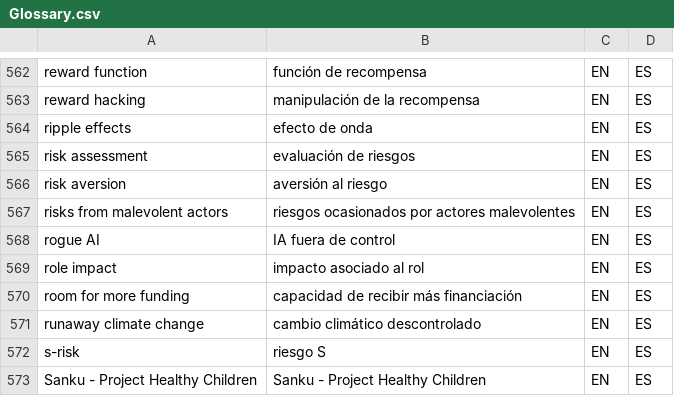
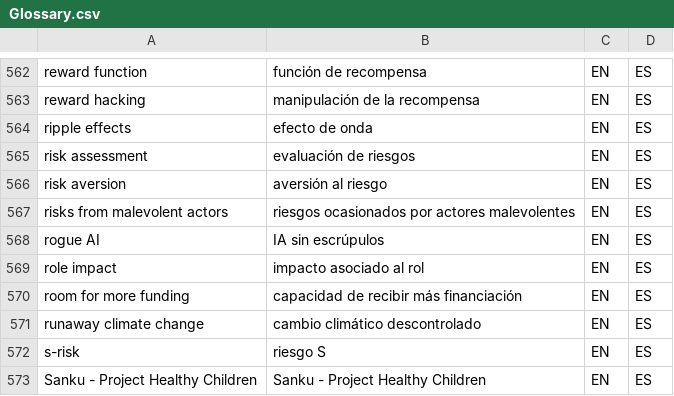
Before and after one commit to tlon-team/babel-refs, a CSV file: etc/Glossary.csv, drawn as a sheet; only a part is shown, gaps mark what is left out.

Commit message:
Correct "rogue AI"
Este artículo me hizo ver el error: https://yoshuabengio.org/2023/05/22/how-rogue-ais-may-arise/#:~:text=Definition%201%3A%20A%20potentially%20rogue,our%20species%20or%20the%20biosphere.

```diff
--- a/etc/Glossary.csv
+++ b/etc/Glossary.csv
@@ -567,3 +567,3 @@
 "risks from malevolent actors","riesgos ocasionados por actores malevolentes","EN","ES"
-"rogue AI","IA fuera de control","EN","ES"
+"rogue AI","IA sin escrúpulos","EN","ES"
 "role impact","impacto asociado al rol","EN","ES"
```
